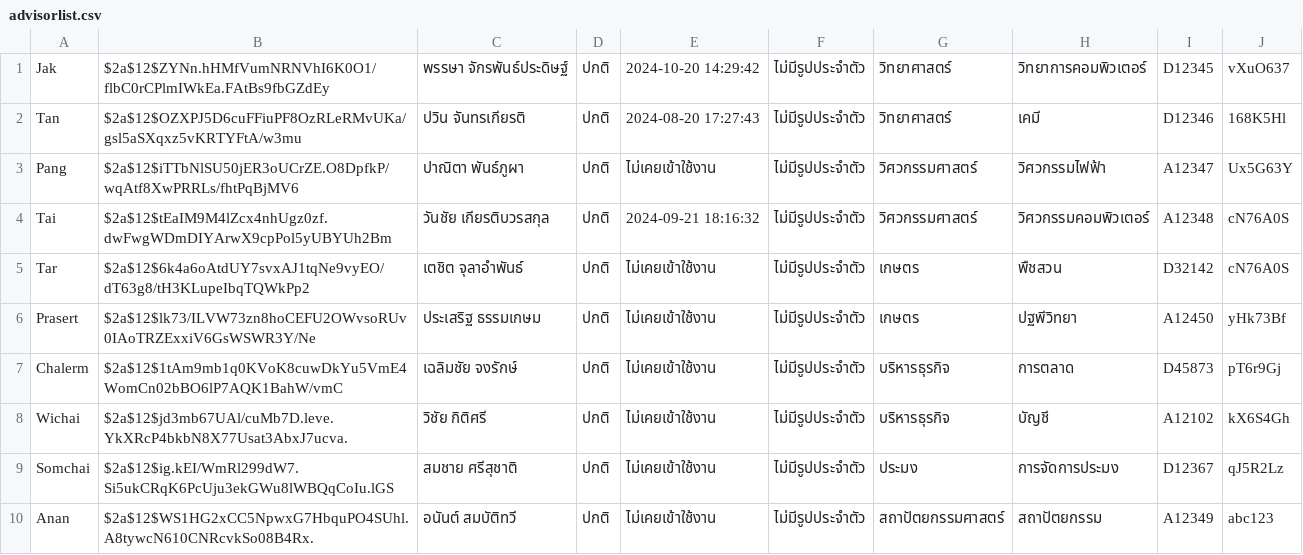
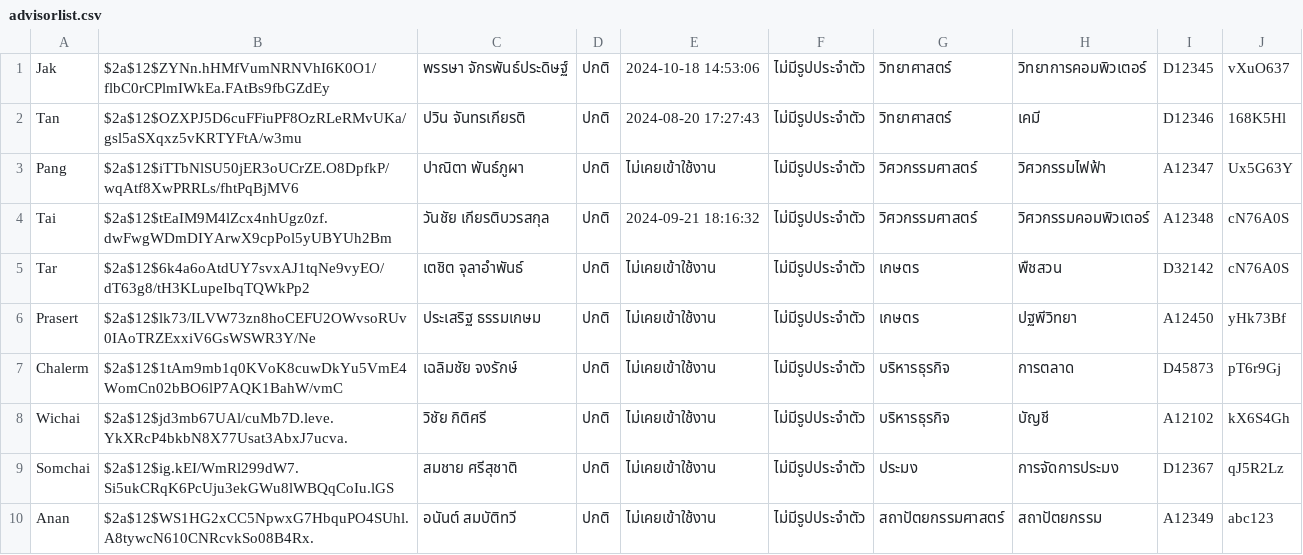
Before and after one commit to Pongsiri-G/ARMS, a CSV file: data/csv_files/advisorlist.csv, drawn as a sheet.

```diff
--- a/data/csv_files/advisorlist.csv
+++ b/data/csv_files/advisorlist.csv
@@ -1,2 +1,2 @@
-Jak,$2a$12$ZYNn.hHMfVumNRNVhI6K0O1/flbC0rCPlmIWkEa.FAtBs9fbGZdEy,พรรษา จักรพันธ์ประดิษฐ์,ปกติ,2024-10-20 14:29:42,ไม่มีรูปประจำตัว,วิทยาศาสตร์,วิทยาการคอมพิวเตอร์,D12345,vXuO637
+Jak,$2a$12$ZYNn.hHMfVumNRNVhI6K0O1/flbC0rCPlmIWkEa.FAtBs9fbGZdEy,พรรษา จักรพันธ์ประดิษฐ์,ปกติ,2024-10-18 14:53:06,ไม่มีรูปประจำตัว,วิทยาศาสตร์,วิทยาการคอมพิวเตอร์,D12345,vXuO637
 Tan,$2a$12$OZXPJ5D6cuFFiuPF8OzRLeRMvUKa/gsl5aSXqxz5vKRTYFtA/w3mu,ปวิน จันทรเกียรติ,ปกติ,2024-08-20 17:27:43,ไม่มีรูปประจำตัว,วิทยาศาสตร์,เคมี,D12346,168K5Hl
```
Also changed, not shown: data/csv_files/preferences.csv, data/csv_files/studentlist.csv.
